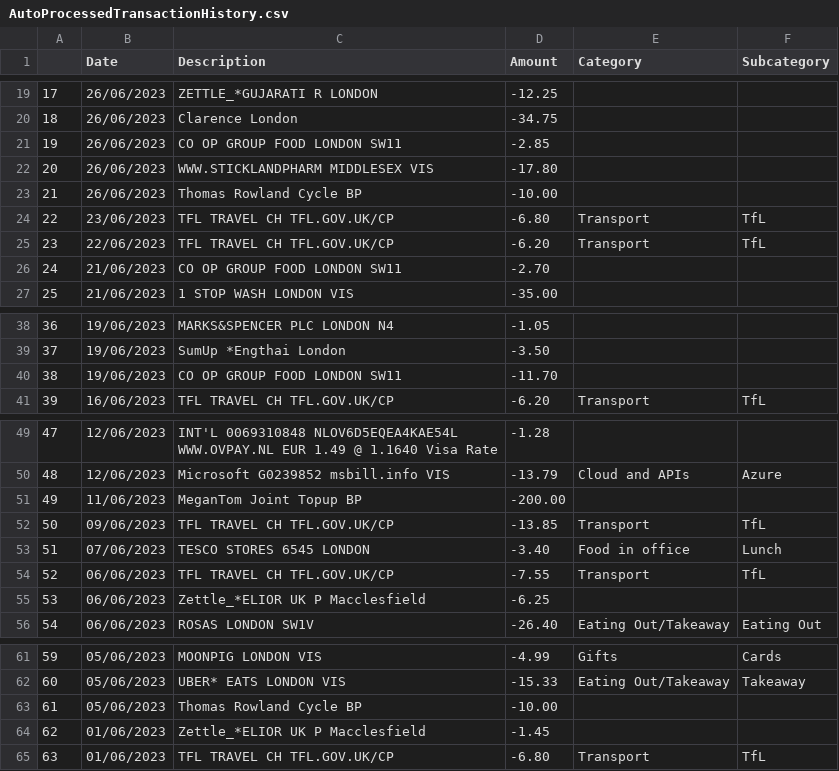
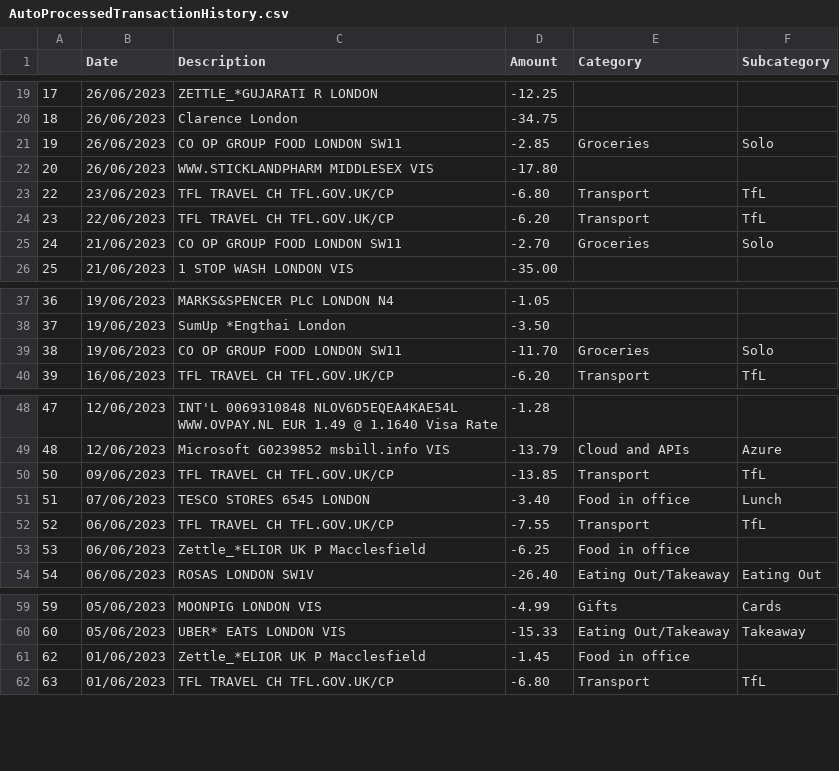
Before and after one commit to Tom-Rowland/Spending, a CSV file: statement_processing/data/2 autoprocessed/AutoProcessedTransactionHistory.csv, drawn as a sheet; only a part is shown, gaps mark what is left out.

```diff
--- a/statement_processing/data/2 autoprocessed/AutoProcessedTransactionHistory.csv
+++ b/statement_processing/data/2 autoprocessed/AutoProcessedTransactionHistory.csv
@@ -20,8 +20,7 @@
 18,26/06/2023,Clarence London,-34.75,,
-19,26/06/2023,CO  OP GROUP FOOD LONDON SW11,-2.85,,
+19,26/06/2023,CO  OP GROUP FOOD LONDON SW11,-2.85,Groceries,Solo
 20,26/06/2023,WWW.STICKLANDPHARM MIDDLESEX VIS,-17.80,,
-21,26/06/2023,Thomas Rowland Cycle BP,-10.00,,
 22,23/06/2023,TFL TRAVEL CH TFL.GOV.UK/CP,-6.80,Transport,TfL
 23,22/06/2023,TFL TRAVEL CH TFL.GOV.UK/CP,-6.20,Transport,TfL
-24,21/06/2023,CO  OP GROUP FOOD LONDON SW11,-2.70,,
+24,21/06/2023,CO  OP GROUP FOOD LONDON SW11,-2.70,Groceries,Solo
 25,21/06/2023,1 STOP WASH LONDON VIS,-35.00,,
@@ -39,3 +38,3 @@
 37,19/06/2023,SumUp  *Engthai London,-3.50,,
-38,19/06/2023,CO  OP GROUP FOOD LONDON SW11,-11.70,,
+38,19/06/2023,CO  OP GROUP FOOD LONDON SW11,-11.70,Groceries,Solo
 39,16/06/2023,TFL TRAVEL CH TFL.GOV.UK/CP,-6.20,Transport,TfL
@@ -50,3 +49,2 @@
 48,12/06/2023,Microsoft G0239852 msbill.info VIS,-13.79,Cloud and APIs,Azure
-49,11/06/2023,MeganTom Joint Topup BP,-200.00,,
 50,09/06/2023,TFL TRAVEL CH TFL.GOV.UK/CP,-13.85,Transport,TfL
@@ -54,3 +52,3 @@
 52,06/06/2023,TFL TRAVEL CH TFL.GOV.UK/CP,-7.55,Transport,TfL
-53,06/06/2023,Zettle_*ELIOR UK P Macclesfield,-6.25,,
+53,06/06/2023,Zettle_*ELIOR UK P Macclesfield,-6.25,Food in office,
 54,06/06/2023,ROSAS LONDON  SW1V,-26.40,Eating Out/Takeaway,Eating Out
@@ -62,4 +60,3 @@
 60,05/06/2023,UBER* EATS LONDON VIS,-15.33,Eating Out/Takeaway,Takeaway
-61,05/06/2023,Thomas Rowland Cycle BP,-10.00,,
-62,01/06/2023,Zettle_*ELIOR UK P Macclesfield,-1.45,,
+62,01/06/2023,Zettle_*ELIOR UK P Macclesfield,-1.45,Food in office,
 63,01/06/2023,TFL TRAVEL CH TFL.GOV.UK/CP,-6.80,Transport,TfL
```
Also changed, not shown: 2 other files.
